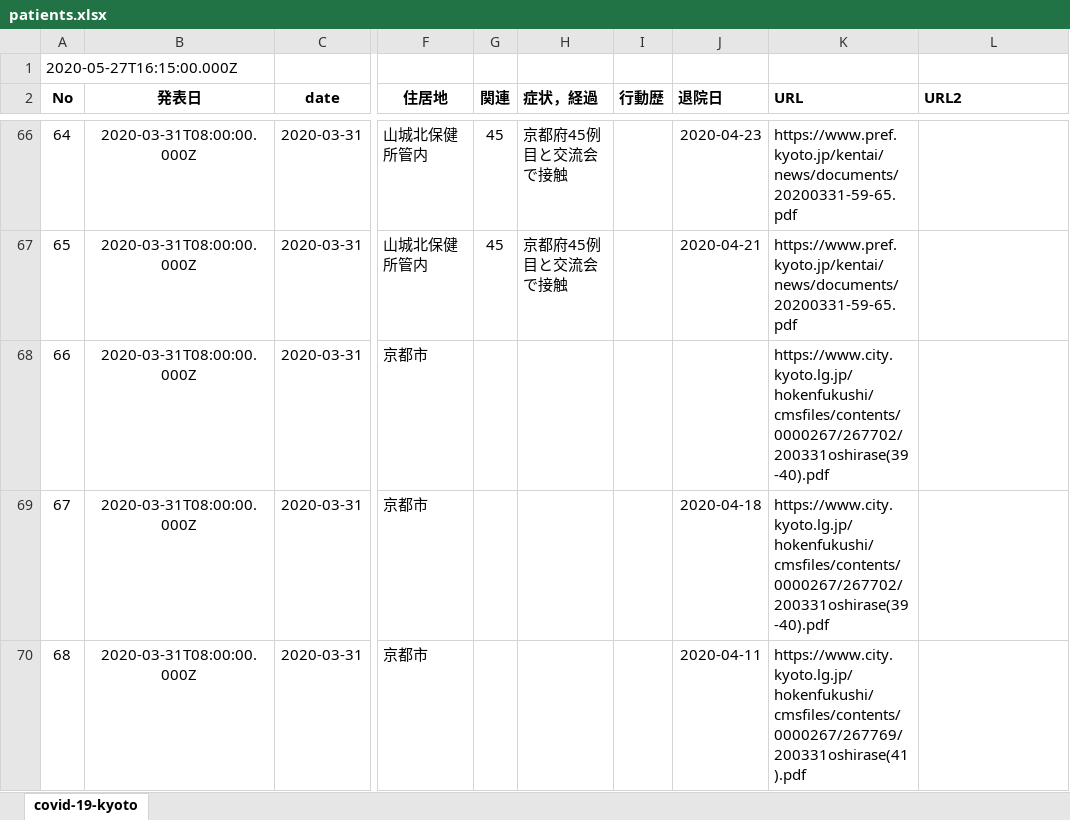
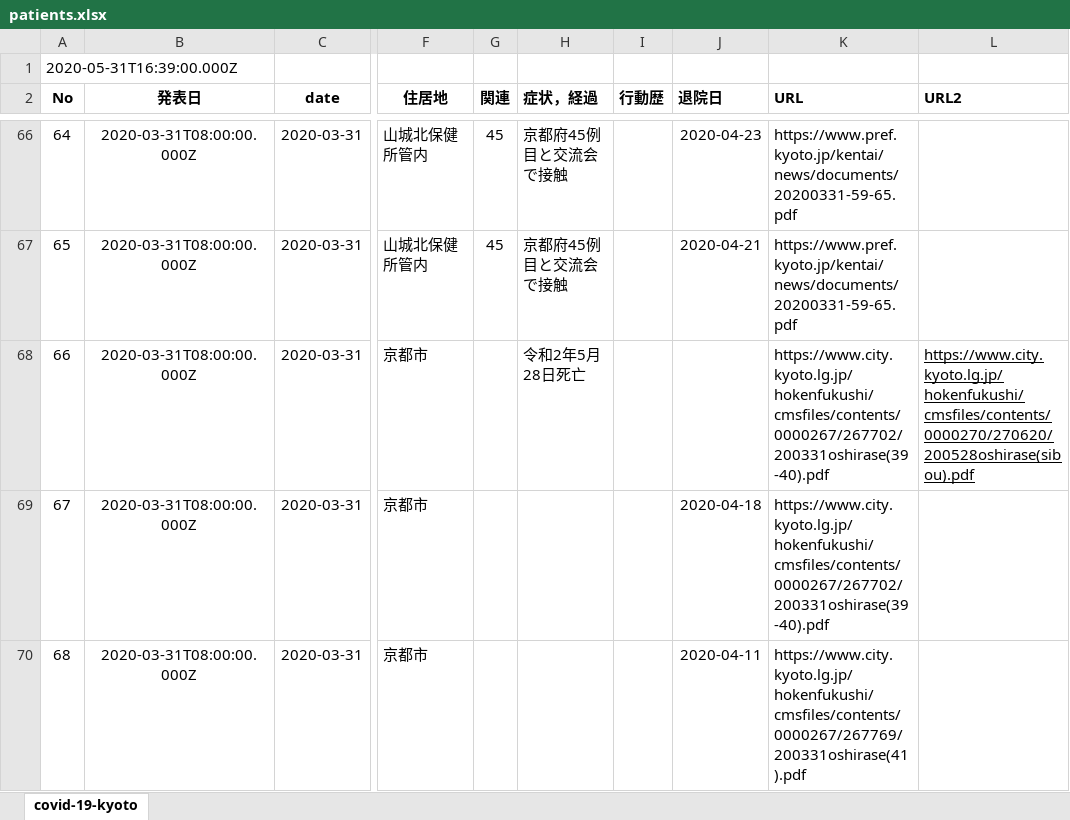
Before and after one commit to stop-covid19-kyoto/covid19kyoto-scraping, an Excel workbook: patients.xlsx, sheet covid-19-kyoto, drawn as a sheet; only a part is shown, gaps mark what is left out; values as stored, in another font and other column widths than the file's, no borders; charts and pictures not drawn; the diff names each change by its address in the sheet, - before the commit and + after, or states it on an @@ line.

```diff
--- a/patients.xlsx (sheet covid-19-kyoto)
+++ b/patients.xlsx (sheet covid-19-kyoto)
-A1 (No): 2020-05-27T16:15:00.000Z
+A1 (No): 2020-05-31T16:39:00.000Z
-H68 (症状，経過): (empty)
+H68 (症状，経過): 令和2年5月28日死亡
-L68 (URL2): (empty)
+L68 (URL2): https://www.city.kyoto.lg.jp/hokenfukushi/cmsfiles/contents/0000270/270620/200528oshirase(sibou).pdf
```
Also changed, not shown: summary.xlsx, 5 other files.
